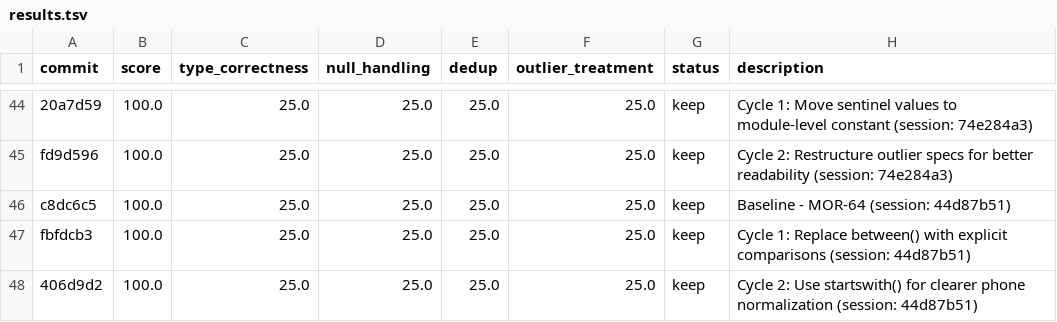
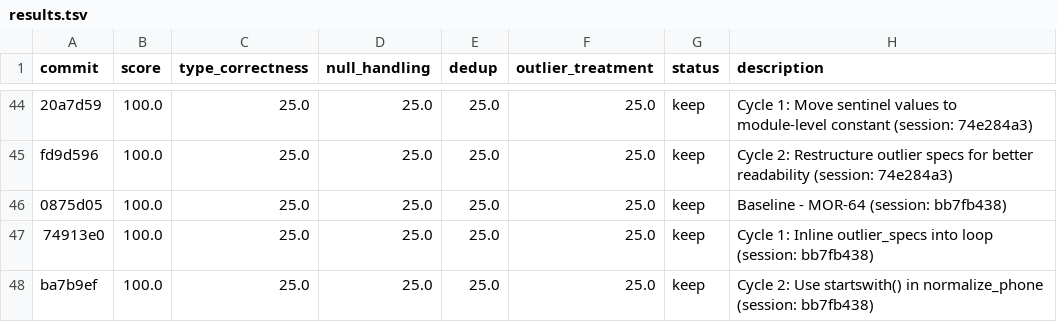
Before and after one commit to bmaguiraz/autoresearcher, a TSV file: experiments/03-data-cleaning/results.tsv, drawn as a sheet; only a part is shown, gaps mark what is left out; the diff names each change by its address in the sheet, - before the commit and + after, or states it on an @@ line.

```diff
--- a/experiments/03-data-cleaning/results.tsv
+++ b/experiments/03-data-cleaning/results.tsv
-A46 (commit): c8dc6c5
+A46 (commit): 0875d05
-H46 (description): Baseline - MOR-64 (session: 44d87b51)
+H46 (description): Baseline - MOR-64 (session: bb7fb438)
-A47 (commit): fbfdcb3
+A47 (commit): 74913e0
-H47 (description): Cycle 1: Replace between() with explicit comparisons (session: 44d87b51)
+H47 (description): Cycle 1: Inline outlier_specs into loop (session: bb7fb438)
-A48 (commit): 406d9d2
+A48 (commit): ba7b9ef
-H48 (description): …Use startswith() for clearer phone normalization (session: 44d87b51)
+H48 (description): …Use startswith() in normalize_phone (session: bb7fb438)
```
Also changed, not shown: 2 other files.
